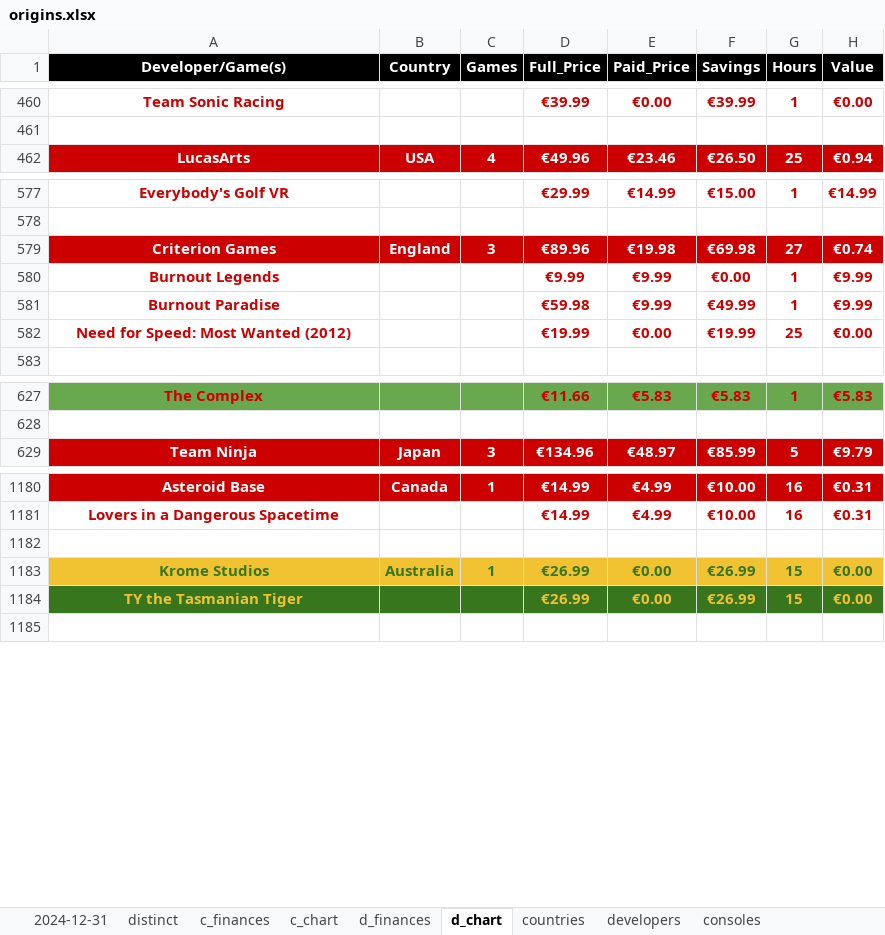
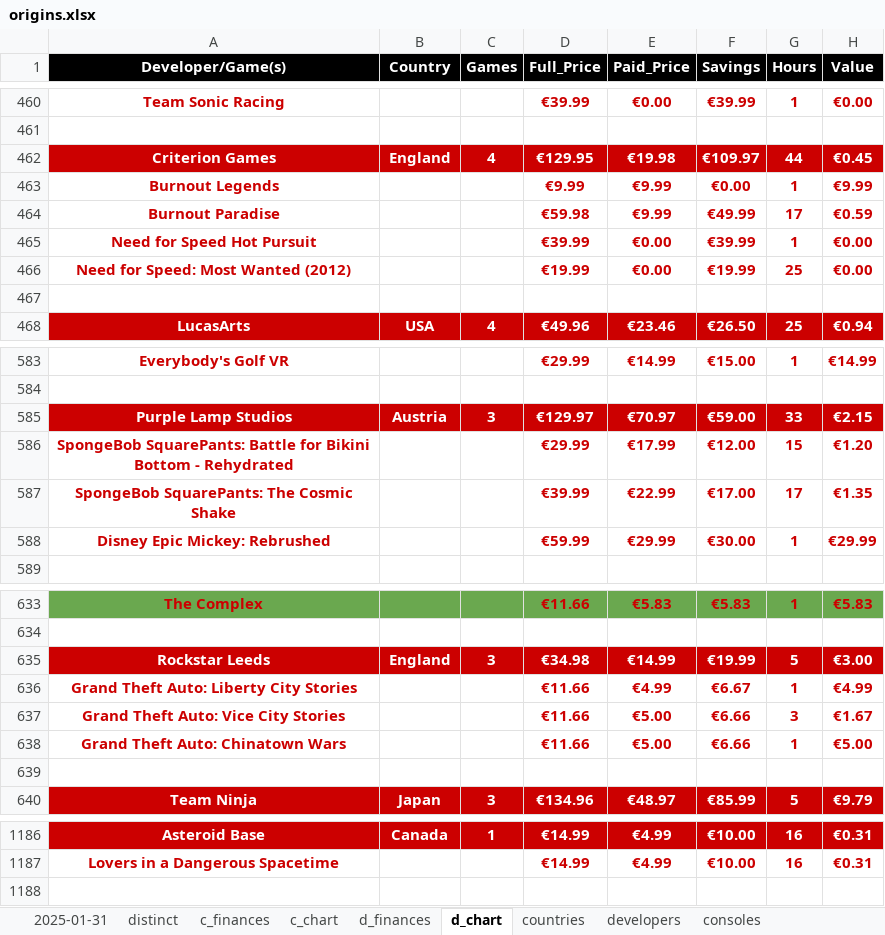
Before and after one commit to hoffjager/databases, an Excel workbook: playstation/output/origins.xlsx, sheet d_chart, drawn as a sheet; only a part is shown, gaps mark what is left out; values as stored, in another font and other column widths than the file's, no borders; charts and pictures not drawn; removed rows and columns are numbered as before the commit, all else as after; the diff covers the shown part only; the diff names each change by its address in the sheet, - before the commit and + after, or states it on an @@ line.

```diff
--- a/playstation/output/origins.xlsx (sheet d_chart)
+++ b/playstation/output/origins.xlsx (sheet d_chart)
-sheet tab: 2024-12-31
+sheet tab: 2025-01-31
+row 462: Criterion Games | England | 4 | €129.95 | €19.98 | €109.97 | 44 | €0.45
@@ row 580 moved to row 463: Burnout Legends @@
+row 464: Burnout Paradise |  |  | €59.98 | €9.99 | €49.99 | 17 | €0.59
+row 465: Need for Speed Hot Pursuit |  |  | €39.99 | €0.00 | €39.99 | 1 | €0.00
@@ row 582 moved to row 466: Need for Speed: Most Wanted (2012) @@
+row 467: (empty)
-row 579: Criterion Games | England | 3 | €89.96 | €19.98 | €69.98 | 27 | €0.74
-row 581: Burnout Paradise |  |  | €59.98 | €9.99 | €49.99 | 1 | €9.99
+row 585: Purple Lamp Studios | Austria | 3 | €129.97 | €70.97 | €59.00 | 33 | €2.15
@@ row 782 moved to row 586: SpongeBob SquarePants: Battle for Bikini… @@
@@ row 783 moved to row 587: SpongeBob SquarePants: The Cosmic Shake @@
+row 588: Disney Epic Mickey: Rebrushed |  |  | €59.99 | €29.99 | €30.00 | 1 | €29.99
+row 635: Rockstar Leeds | England | 3 | €34.98 | €14.99 | €19.99 | 5 | €3.00
@@ row 665 moved to row 636: Grand Theft Auto: Liberty City Stories @@
+row 637: Grand Theft Auto: Vice City Stories |  |  | €11.66 | €5.00 | €6.66 | 3 | €1.67
@@ row 667 moved to row 638: Grand Theft Auto: Chinatown Wars @@
+row 639: (empty)
-row 1182: (empty)
-row 1183: Krome Studios | Australia | 1 | €26.99 | €0.00 | €26.99 | 15 | €0.00
@@ row 1184 moved to row 852: TY the Tasmanian Tiger @@
```
Also changed, not shown: 3 added rows, 5 removed rows and 14 edited cells elsewhere in this sheet, sheet 2025-01-31, sheet c_finances, sheet d_finances, sheet c_chart, sheet developers, sheet countries, 1 more sheet, formulas that keep their value, charts or pictures, playstation/output/complete_tables.xlsx, playstation/output/dates_&_finances_all-time.xlsx, 37 other files.
